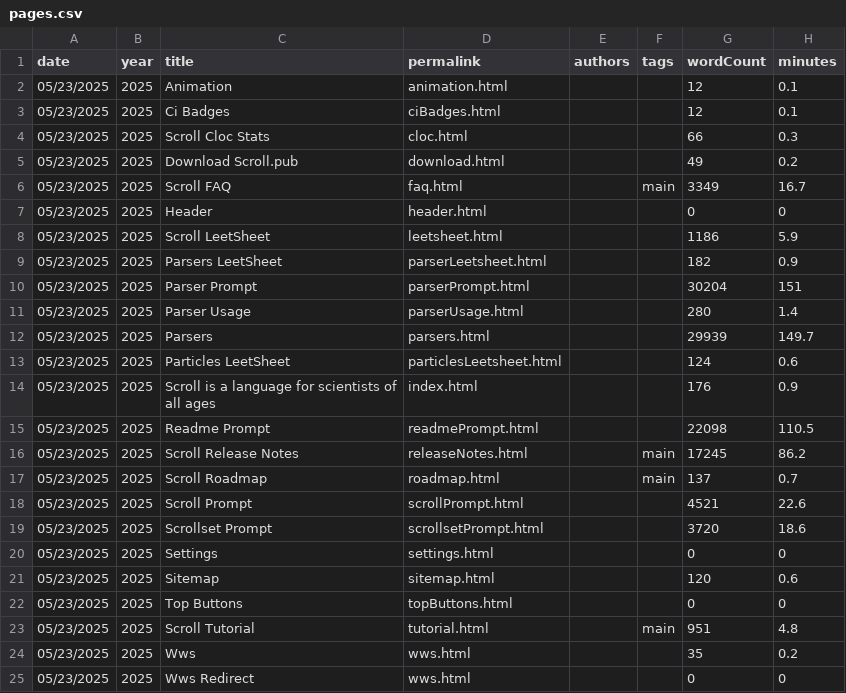
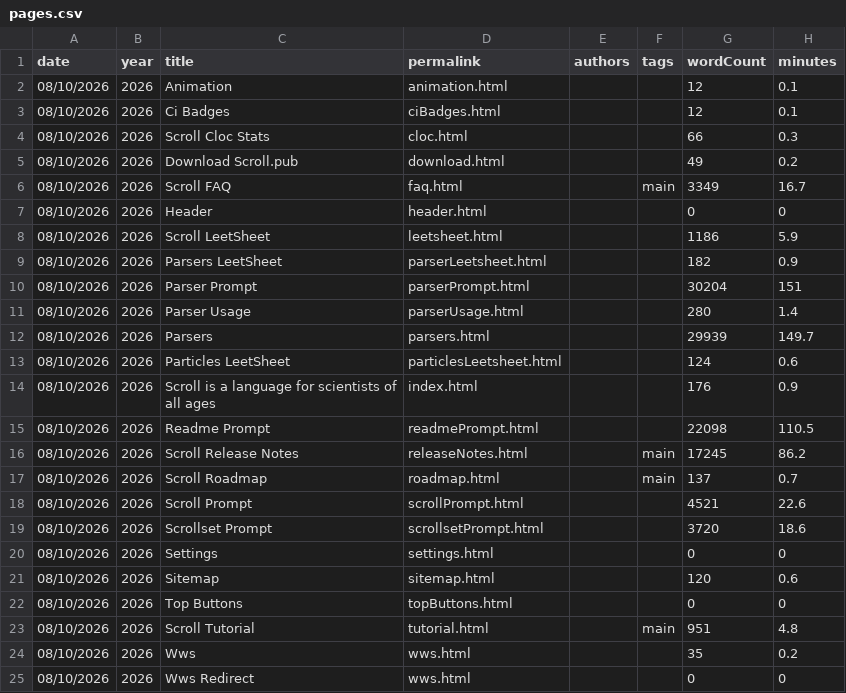
Before and after one commit to breck7/scroll, a CSV file: pages.csv, drawn as a sheet.

```diff
--- a/pages.csv
+++ b/pages.csv
@@ -1,25 +1,25 @@
 date,year,title,permalink,authors,tags,wordCount,minutes
-05/23/2025,2025,Animation,animation.html,,,12,0.1
-05/23/2025,2025,Ci Badges,ciBadges.html,,,12,0.1
-05/23/2025,2025,Scroll Cloc Stats,cloc.html,,,66,0.3
-05/23/2025,2025,Download Scroll.pub,download.html,,,49,0.2
-05/23/2025,2025,Scroll FAQ,faq.html,,main,3349,16.7
-05/23/2025,2025,Header,header.html,,,0,0
-05/23/2025,2025,Scroll LeetSheet,leetsheet.html,,,1186,5.9
-05/23/2025,2025,Parsers LeetSheet,parserLeetsheet.html,,,182,0.9
-05/23/2025,2025,Parser Prompt,parserPrompt.html,,,30204,151
-05/23/2025,2025,Parser Usage,parserUsage.html,,,280,1.4
-05/23/2025,2025,Parsers,parsers.html,,,29939,149.7
-05/23/2025,2025,Particles LeetSheet,particlesLeetsheet.html,,,124,0.6
-05/23/2025,2025,Scroll is a language for scientists of all ages,index.html,,,176,0.9
-05/23/2025,2025,Readme Prompt,readmePrompt.html,,,22098,110.5
-05/23/2025,2025,Scroll Release Notes,releaseNotes.html,,main,17245,86.2
-05/23/2025,2025,Scroll Roadmap,roadmap.html,,main,137,0.7
-05/23/2025,2025,Scroll Prompt,scrollPrompt.html,,,4521,22.6
-05/23/2025,2025,Scrollset Prompt,scrollsetPrompt.html,,,3720,18.6
-05/23/2025,2025,Settings,settings.html,,,0,0
-05/23/2025,2025,Sitemap,sitemap.html,,,120,0.6
-05/23/2025,2025,Top Buttons,topButtons.html,,,0,0
-05/23/2025,2025,Scroll Tutorial,tutorial.html,,main,951,4.8
-05/23/2025,2025,Wws,wws.html,,,35,0.2
-05/23/2025,2025,Wws Redirect,wws.html,,,0,0
+08/10/2026,2026,Animation,animation.html,,,12,0.1
+08/10/2026,2026,Ci Badges,ciBadges.html,,,12,0.1
+08/10/2026,2026,Scroll Cloc Stats,cloc.html,,,66,0.3
+08/10/2026,2026,Download Scroll.pub,download.html,,,49,0.2
+08/10/2026,2026,Scroll FAQ,faq.html,,main,3349,16.7
+08/10/2026,2026,Header,header.html,,,0,0
+08/10/2026,2026,Scroll LeetSheet,leetsheet.html,,,1186,5.9
+08/10/2026,2026,Parsers LeetSheet,parserLeetsheet.html,,,182,0.9
+08/10/2026,2026,Parser Prompt,parserPrompt.html,,,30204,151
+08/10/2026,2026,Parser Usage,parserUsage.html,,,280,1.4
+08/10/2026,2026,Parsers,parsers.html,,,29939,149.7
+08/10/2026,2026,Particles LeetSheet,particlesLeetsheet.html,,,124,0.6
+08/10/2026,2026,Scroll is a language for scientists of all ages,index.html,,,176,0.9
+08/10/2026,2026,Readme Prompt,readmePrompt.html,,,22098,110.5
+08/10/2026,2026,Scroll Release Notes,releaseNotes.html,,main,17245,86.2
+08/10/2026,2026,Scroll Roadmap,roadmap.html,,main,137,0.7
+08/10/2026,2026,Scroll Prompt,scrollPrompt.html,,,4521,22.6
+08/10/2026,2026,Scrollset Prompt,scrollsetPrompt.html,,,3720,18.6
+08/10/2026,2026,Settings,settings.html,,,0,0
+08/10/2026,2026,Sitemap,sitemap.html,,,120,0.6
+08/10/2026,2026,Top Buttons,topButtons.html,,,0,0
+08/10/2026,2026,Scroll Tutorial,tutorial.html,,main,951,4.8
+08/10/2026,2026,Wws,wws.html,,,35,0.2
+08/10/2026,2026,Wws Redirect,wws.html,,,0,0
```
Also changed, not shown: blog/posts.csv, blog/posts.tsv, 32 other files.
